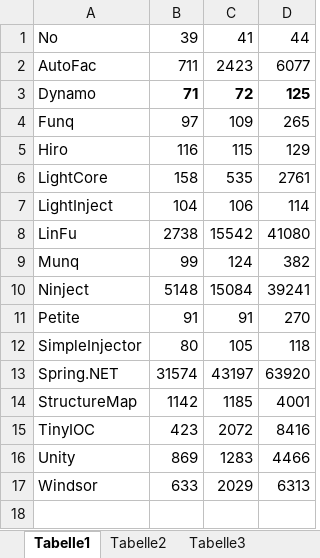
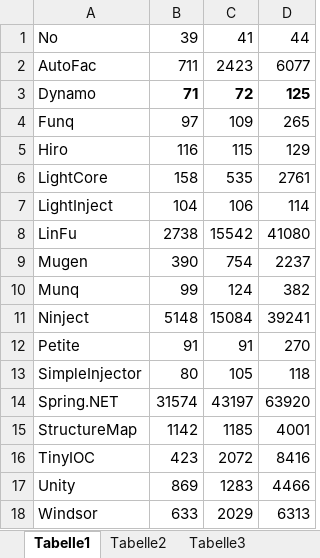
Before and after one commit to danielpalme/IocPerformance, an Excel workbook: Performance.xlsx, sheet Tabelle1, drawn as a sheet; values as stored, in another font and other column widths than the file's, no borders; charts and pictures not drawn; the diff names each change by its address in the sheet, - before the commit and + after, or states it on an @@ line.

Commit message:
Added Mugen container.

```diff
--- a/Performance.xlsx (sheet Tabelle1)
+++ b/Performance.xlsx (sheet Tabelle1)
+row 9: Mugen | 390 | 754 | 2237
```
Also changed, not shown: charts or pictures, 36 other files.
